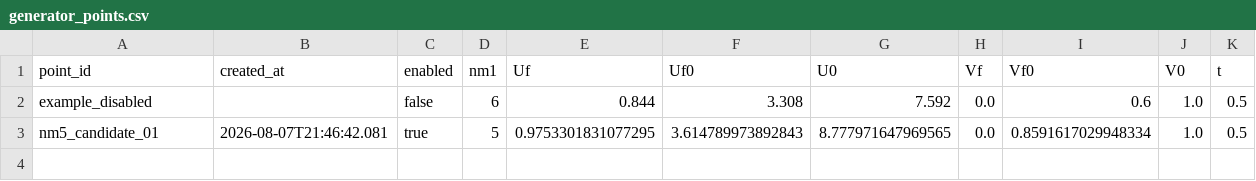
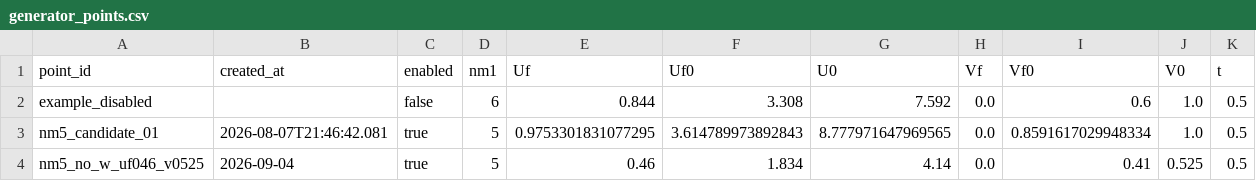
Before and after one commit to Acaciaaa/MottJainED, a CSV file: config/generator_points.csv, drawn as a sheet; only a part is shown; rows hold the shown columns only; the diff names each change by its address in the sheet, - before the commit and + after, or states it on an @@ line.

```diff
--- a/config/generator_points.csv
+++ b/config/generator_points.csv
+row 4: nm5_no_w_uf046_v0525 | 2026-09-04 | true | 5 | 0.46 | 1.834 | 4.14 | 0.0 | 0.41 | 0.525 | 0.5
```
Also changed, not shown: 16 other files.
